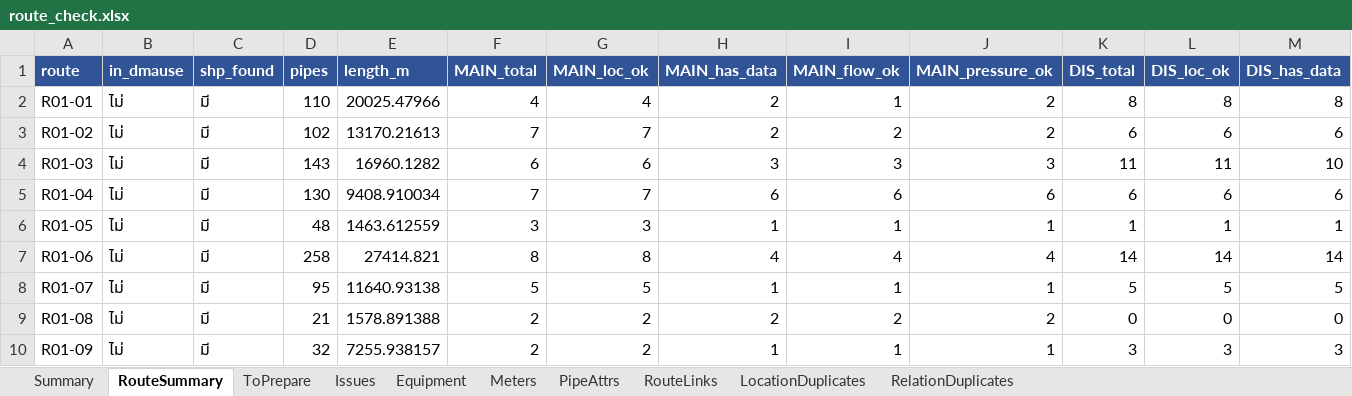
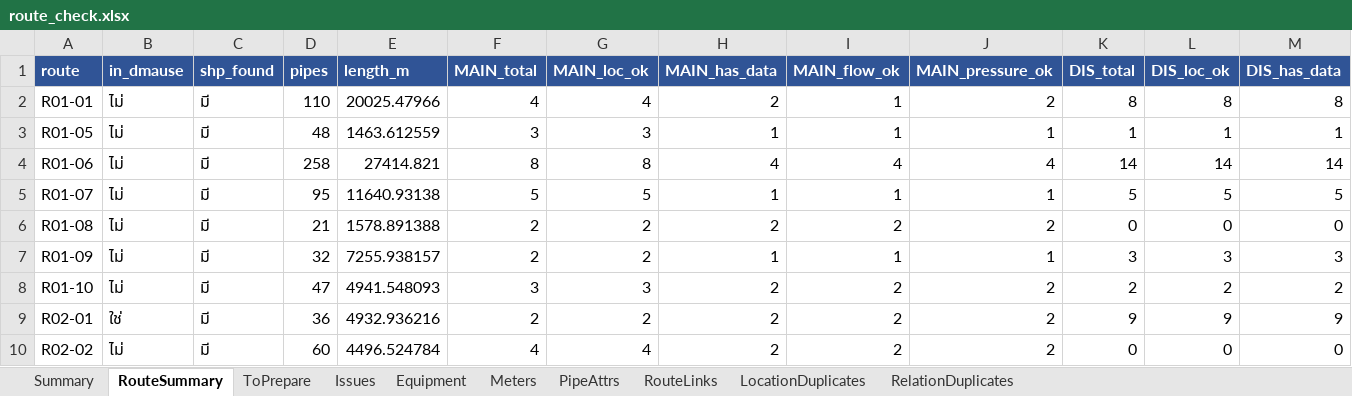
Before and after one commit to anytime0007-Git/check-mainpipe-epanet, an Excel workbook: route_check.xlsx, sheet RouteSummary, drawn as a sheet; only a part is shown; the shorter side is filled out with more unchanged rows; values as stored, in another font and other column widths than the file's, no borders; rows hold the shown columns only; the diff names each change by its address in the sheet, - before the commit and + after, or states it on an @@ line.

Commit message:
อัปเดตข้อมูล: route_check.xlsx, route_map.geojson โดย 00101787 เมื่อ 16/11/2569 14:00:03 (ผ่านหน้า upload.html)

```diff
--- a/route_check.xlsx (sheet RouteSummary)
+++ b/route_check.xlsx (sheet RouteSummary)
-row 3: R01-02 | ไม่ | มี | 102 | 13170.21613 | 7 | 7 | 2 | 2 | 2 | 6 | 6 | 6
-row 4: R01-03 | ไม่ | มี | 143 | 16960.1282 | 6 | 6 | 3 | 3 | 3 | 11 | 11 | 10
-row 5: R01-04 | ไม่ | มี | 130 | 9408.910034 | 7 | 7 | 6 | 6 | 6 | 6 | 6 | 6
```
Also changed, not shown: sheet Equipment, sheet ToPrepare, sheet Issues, sheet RouteLinks, sheet PipeAttrs, sheet Summary, 1 other file.
